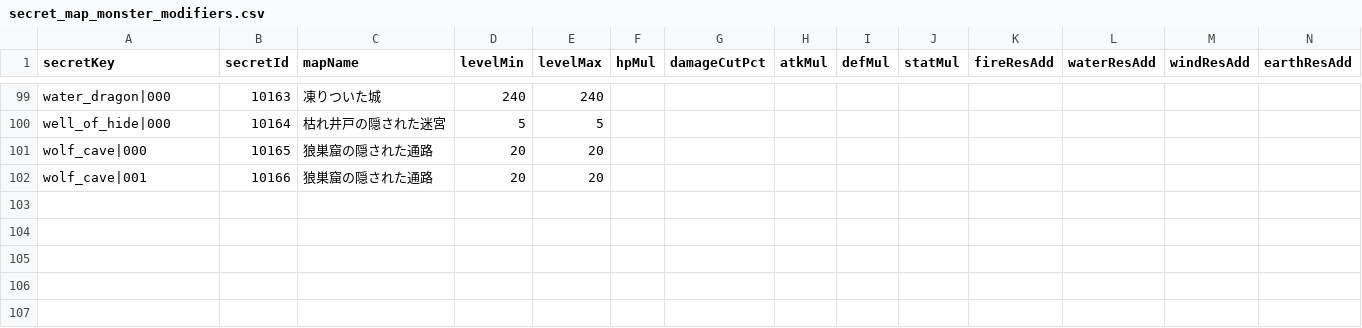
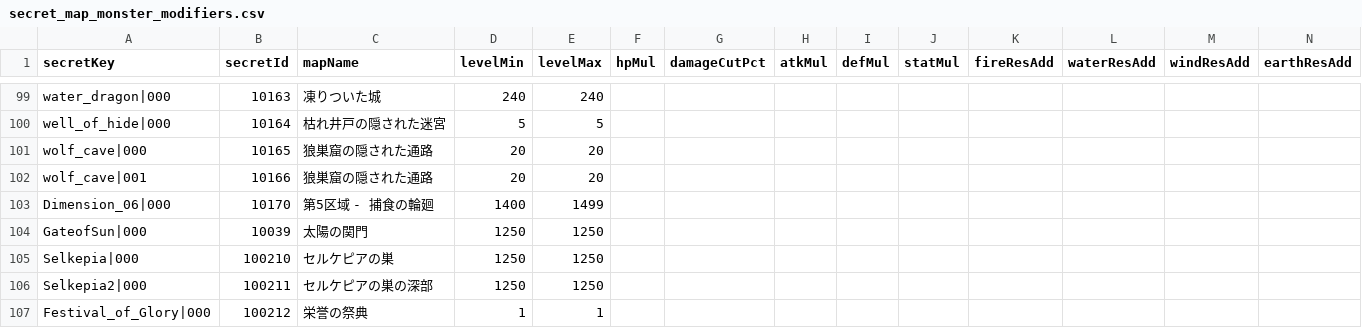
Before and after one commit to sokomin/sokomin.github.io, a CSV file: character_simulator/lib/data/secret_map_monster_modifiers.csv, drawn as a sheet; only a part is shown, gaps mark what is left out; rows hold the shown columns only; the diff names each change by its address in the sheet, - before the commit and + after, or states it on an @@ line.

```diff
--- a/character_simulator/lib/data/secret_map_monster_modifiers.csv
+++ b/character_simulator/lib/data/secret_map_monster_modifiers.csv
+row 103: Dimension_06|000 | 10170 | 第5区域 - 捕食の輪廻 | 1400 | 1499
+row 104: GateofSun|000 | 10039 | 太陽の関門 | 1250 | 1250
+row 105: Selkepia|000 | 100210 | セルケピアの巣 | 1250 | 1250
+row 106: Selkepia2|000 | 100211 | セルケピアの巣の深部 | 1250 | 1250
+row 107: Festival_of_Glory|000 | 100212 | 栄誉の祭典 | 1 | 1
```
Also changed, not shown: 26 other files.
